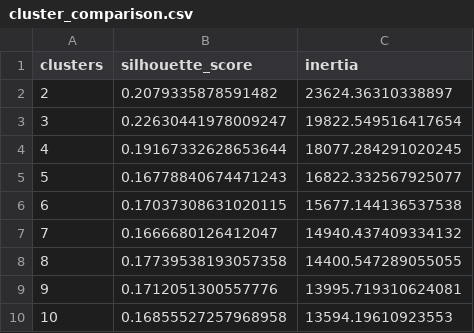
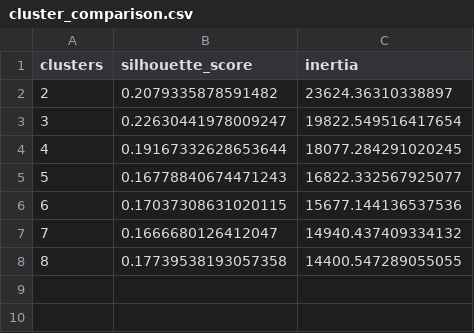
Before and after one commit to Makhesalc/Stroke_Prediction_Dataset, a CSV file: Outputs/cluster_comparison.csv, drawn as a sheet.

Commit message:
latest update , changed clusters from 2-10 to 2-8

```diff
--- a/Outputs/cluster_comparison.csv
+++ b/Outputs/cluster_comparison.csv
@@ -5,6 +5,4 @@ clusters,silhouette_score,inertia
 5,0.16778840674471243,16822.332567925077
-6,0.17037308631020115,15677.144136537538
+6,0.17037308631020115,15677.144136537536
 7,0.1666680126412047,14940.437409334132
 8,0.17739538193057358,14400.547289055055
-9,0.1712051300557776,13995.719310624081
-10,0.16855527257968958,13594.19610923553
```
Also changed, not shown: 3 other files.
